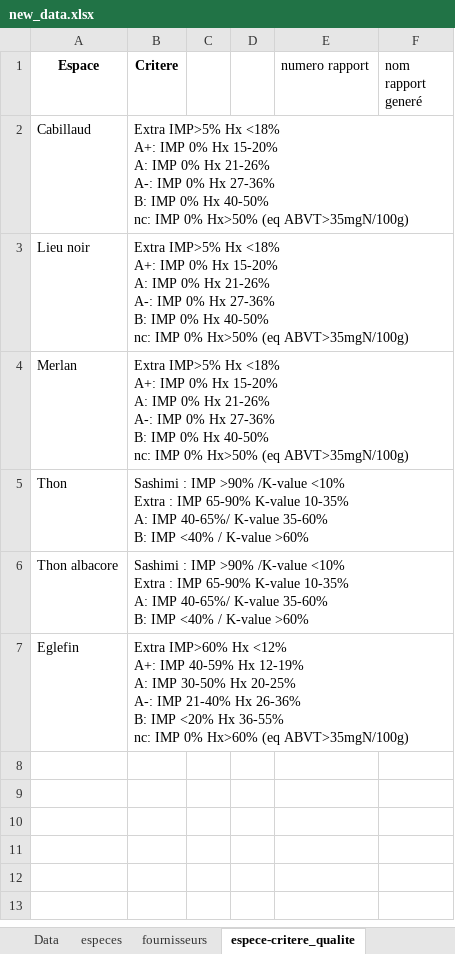
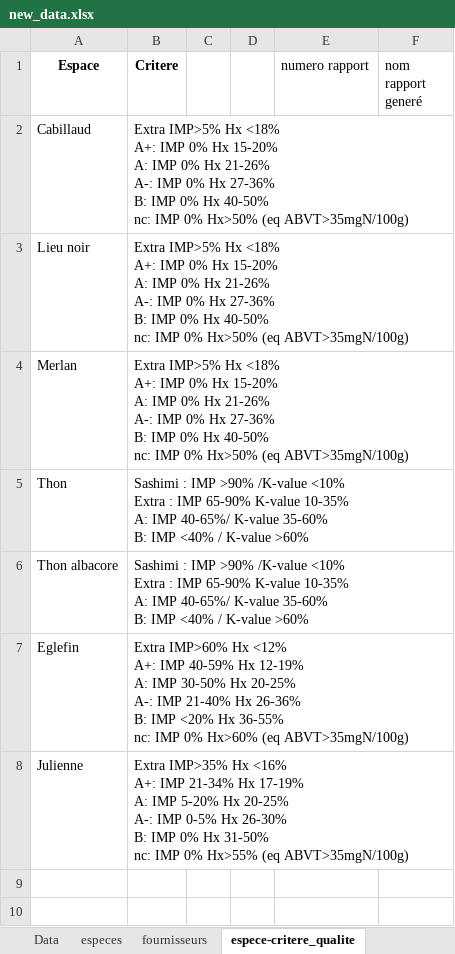
Before and after one commit to alexbalak21/Report-Generator, an Excel workbook: data/new_data.xlsx, sheet espece-critere_qualite, drawn as a sheet; only a part is shown; the shorter side is filled out with more unchanged rows; values as stored, in another font and other column widths than the file's, no borders; ↵ is a line break in a cell; the diff names each change by its address in the sheet, - before the commit and + after, or states it on an @@ line.

```diff
--- a/data/new_data.xlsx (sheet espece-critere_qualite)
+++ b/data/new_data.xlsx (sheet espece-critere_qualite)
-row 8: (empty)
+row 8: Julienne | Extra IMP>35% Hx <16% ↵ A+: IMP 21-34% Hx 17-19% ↵ A: IMP 5-20% Hx 20-25% ↵ A-: IMP 0-5% Hx 26-30% ↵ B: IMP 0% Hx 31-50% ↵ nc: IMP 0% Hx>55% (eq ABVT>35mgN/100g)
```
Also changed, not shown: sheet Data.
